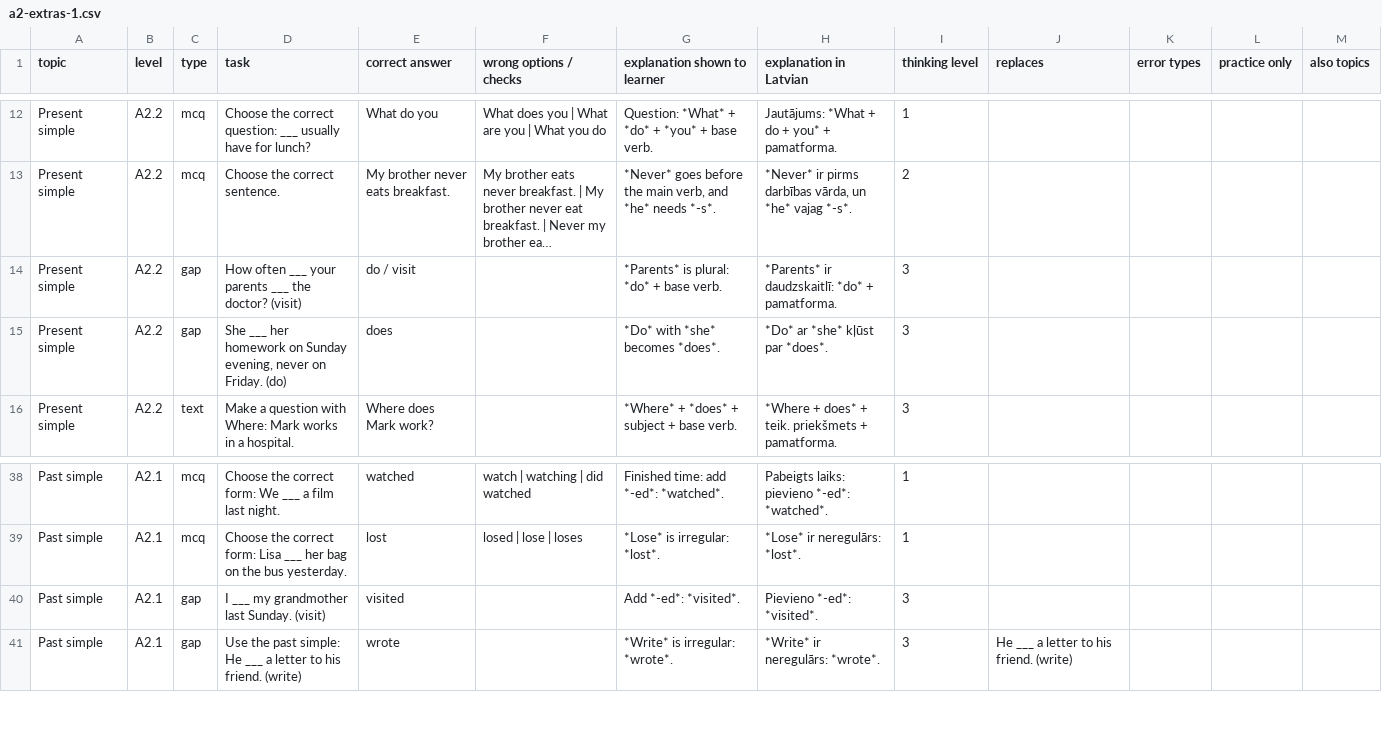
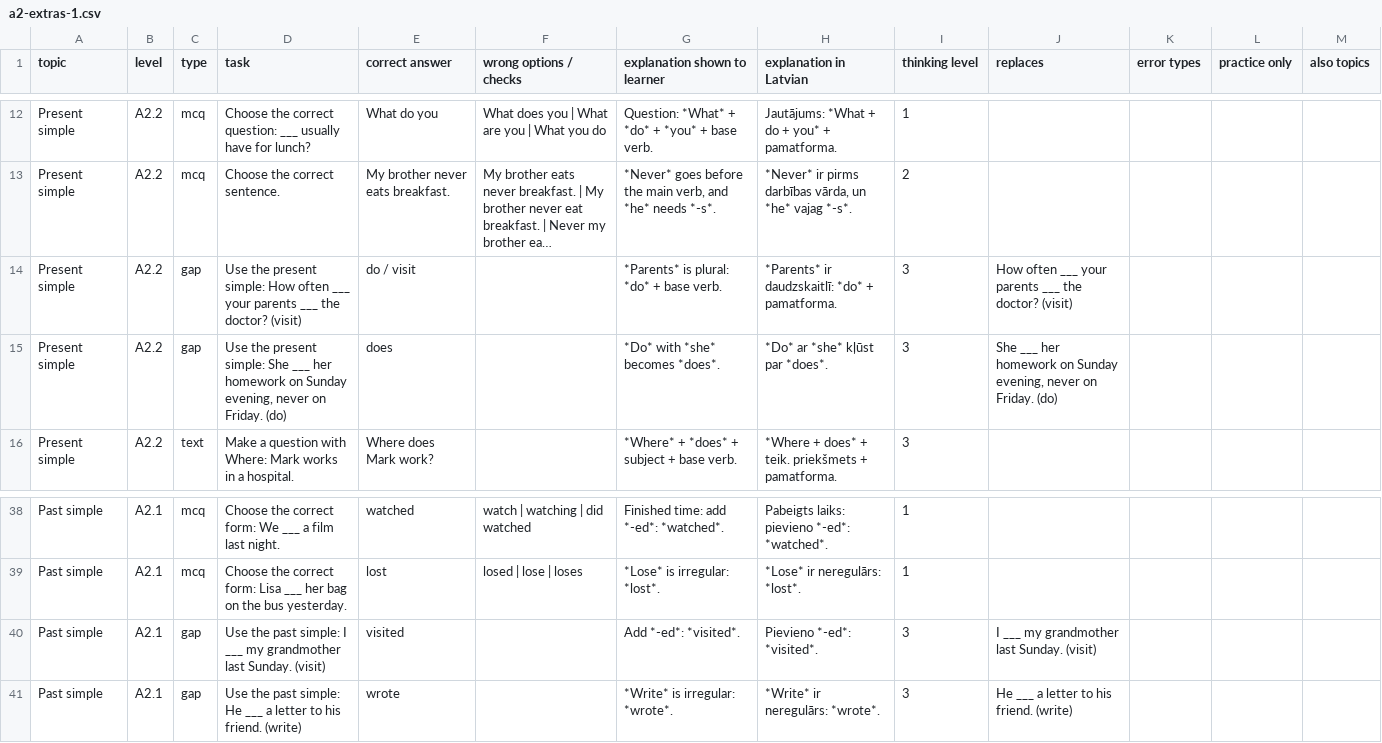
Before and after one commit to inga-cmyk/englishfever, a CSV file: docs/task-drafts/a2-extras-1.csv, drawn as a sheet; only a part is shown, gaps mark what is left out; long unchanged cells end in …; the diff names each change by its address in the sheet, - before the commit and + after, or states it on an @@ line.

```diff
--- a/docs/task-drafts/a2-extras-1.csv
+++ b/docs/task-drafts/a2-extras-1.csv
-D14 (task): How often…
+D14 (task): Use the present simple: How often…
-J14 (replaces): (empty)
+J14 (replaces): How often ___ your parents ___ the doctor? (visit)
-D15 (task): She ___…
+D15 (task): Use the present simple: She ___…
-J15 (replaces): (empty)
+J15 (replaces): She ___ her homework on Sunday evening, never on Friday. (do)
-D40 (task): I ___…
+D40 (task): Use the past simple: I ___…
-J40 (replaces): (empty)
+J40 (replaces): I ___ my grandmother last Sunday. (visit)
```
Also changed, not shown: docs/task-drafts/a2-big-1.csv, docs/task-drafts/a2-forms-1.csv, 9 other files.
